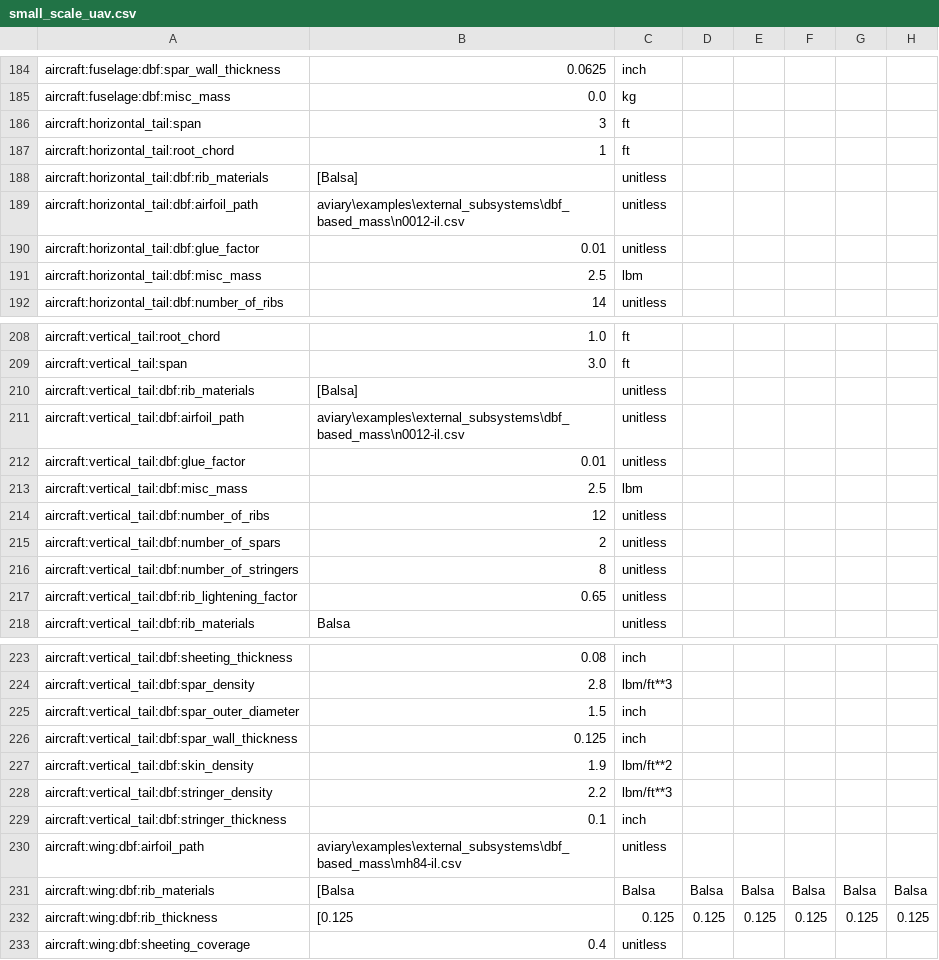
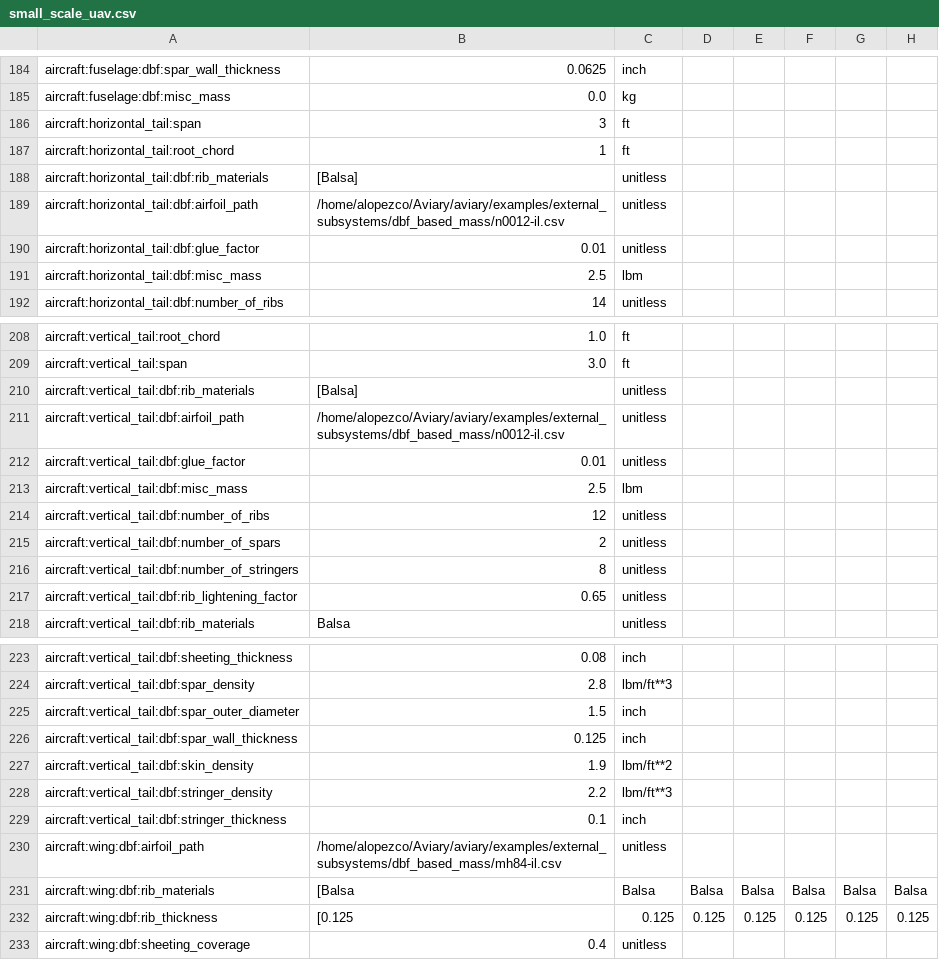
Before and after one commit to OpenMDAO/Aviary, a CSV file: aviary/models/aircraft/test_aircraft/small_scale_uav.csv, drawn as a sheet; only a part is shown, gaps mark what is left out; the diff names each change by its address in the sheet, - before the commit and + after, or states it on an @@ line.

```diff
--- a/aviary/models/aircraft/test_aircraft/small_scale_uav.csv
+++ b/aviary/models/aircraft/test_aircraft/small_scale_uav.csv
-B189: aviary\examples\external_subsystems\dbf_based_mass\n0012-il.csv
+B189: /home/alopezco/Aviary/aviary/examples/external_subsystems/dbf_based_mass/n0012-il.csv
-B211: aviary\examples\external_subsystems\dbf_based_mass\n0012-il.csv
+B211: /home/alopezco/Aviary/aviary/examples/external_subsystems/dbf_based_mass/n0012-il.csv
-B230: aviary\examples\external_subsystems\dbf_based_mass\mh84-il.csv
+B230: /home/alopezco/Aviary/aviary/examples/external_subsystems/dbf_based_mass/mh84-il.csv
```
Also changed, not shown: 1 other file.
